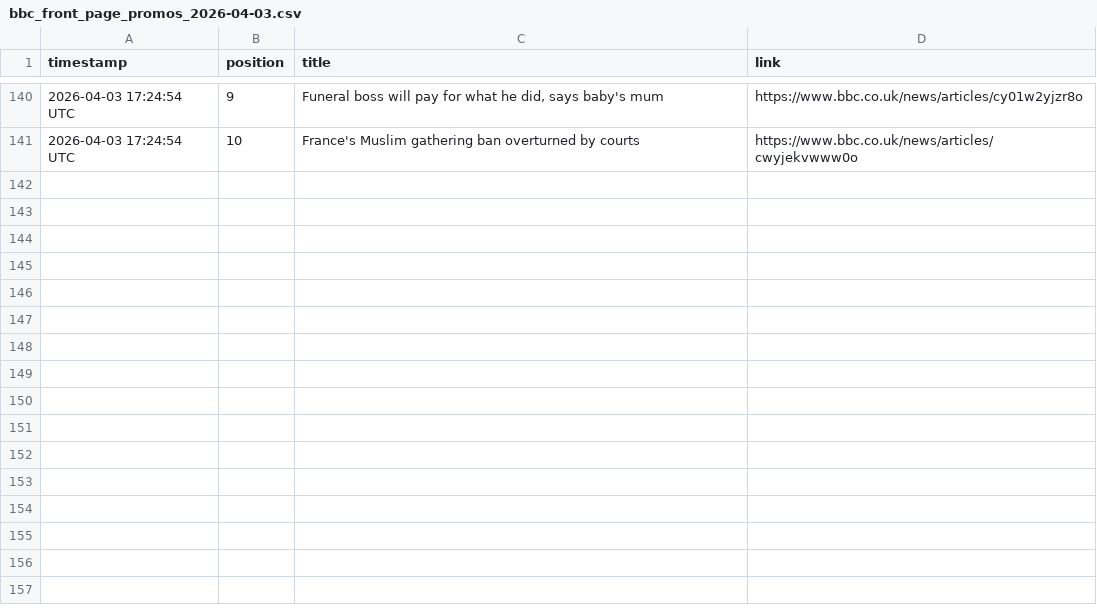
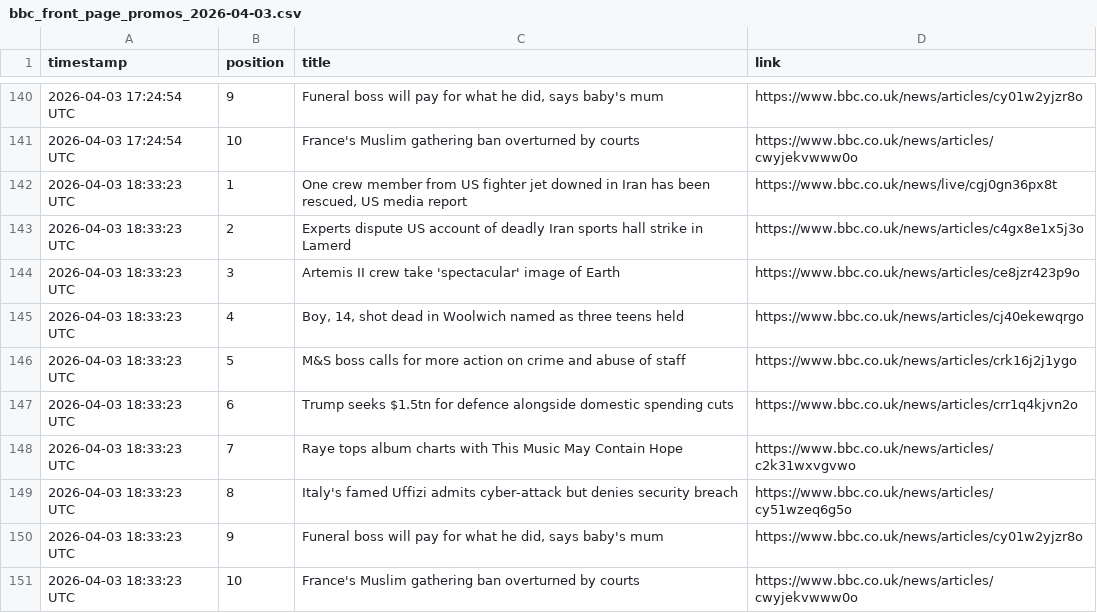
Before and after one commit to alastairherd/bbc_news_logger, a CSV file: data/bbc_front_page_promos_2026-04-03.csv, drawn as a sheet; only a part is shown, gaps mark what is left out; the diff names each change by its address in the sheet, - before the commit and + after, or states it on an @@ line.

```diff
--- a/data/bbc_front_page_promos_2026-04-03.csv
+++ b/data/bbc_front_page_promos_2026-04-03.csv
+row 142: 2026-04-03 18:33:23 UTC | 1 | One crew member from US fighter jet downed in Iran has been rescued, US media report | https://www.bbc.co.uk/news/live/cgj0gn36px8t
+row 143: 2026-04-03 18:33:23 UTC | 2 | Experts dispute US account of deadly Iran sports hall strike in Lamerd | https://www.bbc.co.uk/news/articles/c4gx8e1x5j3o
+row 144: 2026-04-03 18:33:23 UTC | 3 | Artemis II crew take 'spectacular' image of Earth | https://www.bbc.co.uk/news/articles/ce8jzr423p9o
+row 145: 2026-04-03 18:33:23 UTC | 4 | Boy, 14, shot dead in Woolwich named as three teens held | https://www.bbc.co.uk/news/articles/cj40ekewqrgo
+row 146: 2026-04-03 18:33:23 UTC | 5 | M&S boss calls for more action on crime and abuse of staff | https://www.bbc.co.uk/news/articles/crk16j2j1ygo
+row 147: 2026-04-03 18:33:23 UTC | 6 | Trump seeks $1.5tn for defence alongside domestic spending cuts | https://www.bbc.co.uk/news/articles/crr1q4kjvn2o
+row 148: 2026-04-03 18:33:23 UTC | 7 | Raye tops album charts with This Music May Contain Hope | https://www.bbc.co.uk/news/articles/c2k31wxvgvwo
+row 149: 2026-04-03 18:33:23 UTC | 8 | Italy's famed Uffizi admits cyber-attack but denies security breach | https://www.bbc.co.uk/news/articles/cy51wzeq6g5o
+row 150: 2026-04-03 18:33:23 UTC | 9 | Funeral boss will pay for what he did, says baby's mum | https://www.bbc.co.uk/news/articles/cy01w2yjzr8o
+row 151: 2026-04-03 18:33:23 UTC | 10 | France's Muslim gathering ban overturned by courts | https://www.bbc.co.uk/news/articles/cwyjekvwww0o
```
Also changed, not shown: data/bbc_most_read_2026-04-03.csv.
